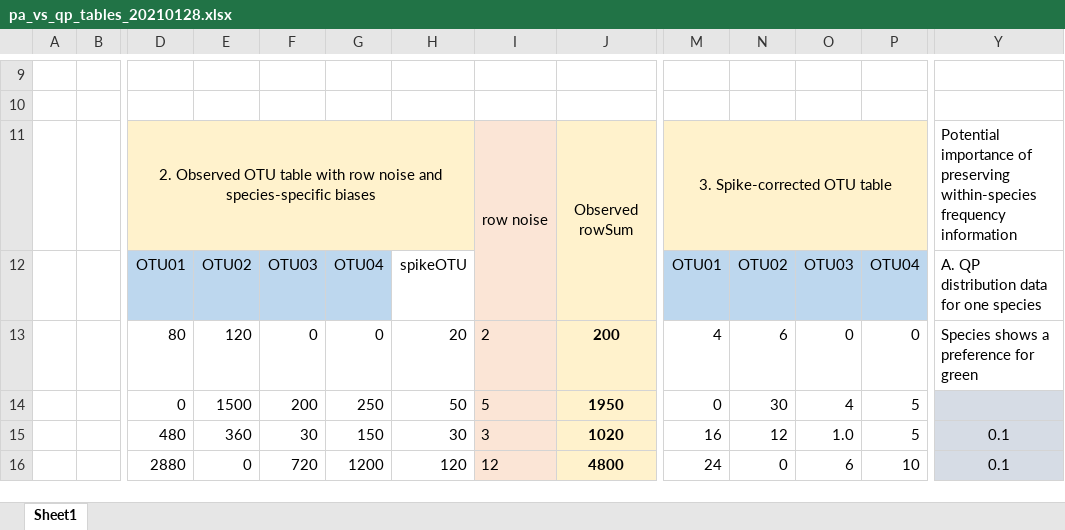
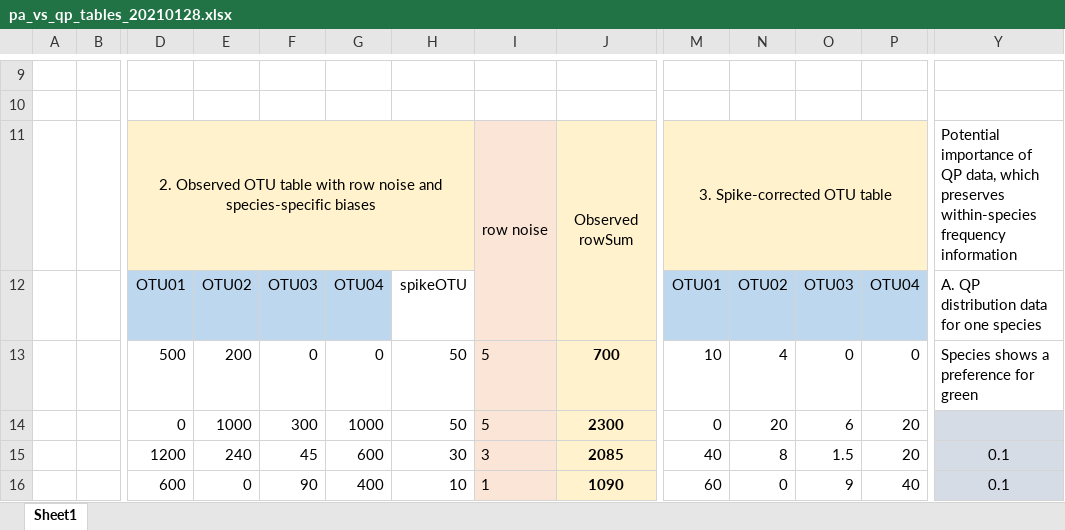
Before and after one commit to dougwyu/HJA_analyses_Kelpie, an Excel workbook: HJA_scripts/08_reference_sequences_datasets/pa_vs_qp_tables_20210128.xlsx, sheet Sheet1, drawn as a sheet; only a part is shown, gaps mark what is left out; values as stored, in another font and other column widths than the file's, no borders; charts and pictures not drawn; the diff covers the shown part only; the diff names each change by its address in the sheet, - before the commit and + after, or states it on an @@ line.

Commit message:
Update pa_vs_qp_tables_20210128.xlsx

```diff
--- a/HJA_scripts/08_reference_sequences_datasets/pa_vs_qp_tables_20210128.xlsx (sheet Sheet1)
+++ b/HJA_scripts/08_reference_sequences_datasets/pa_vs_qp_tables_20210128.xlsx (sheet Sheet1)
-Y11: …importance of preserving within-species frequency…
+Y11: …importance of QP data, which preserves within-species frequency…
-D13: 80
+D13: 500
-E13: 120
+E13: 200
-H13: 20
+H13: 50
-I13: 2
+I13: 5
-J13: 200
+J13: 700
-M13: 4
+M13: 10
-N13: 6
+N13: 4
-E14: 1500
+E14: 1000
-F14: 200
+F14: 300
-G14: 250
+G14: 1000
-J14: 1950
+J14: 2300
-N14: 30
+N14: 20
-O14: 4
+O14: 6
-P14:P15: 5
+P14:P15: 20
-D15: 480
+D15: 1200
-E15: 360
+E15: 240
-F15: 30
+F15: 45
-G15: 150
+G15: 600
-J15: 1020
+J15: 2085
-M15: 16
+M15: 40
-N15: 12
+N15: 8
-O15: 1.0
+O15: 1.5
-D16: 2880
+D16: 600
-F16: 720
+F16: 90
-G16: 1200
+G16: 400
-H16: 120
+H16: 10
-I16: 12
+I16: 1
-J16: 4800
+J16: 1090
-M16: 24
+M16: 60
-O16: 6
+O16: 9
-P16: 10
+P16: 40
```
Also changed, not shown: 3 added rows, 3 removed rows and 7 edited cells elsewhere in this sheet, charts or pictures.
